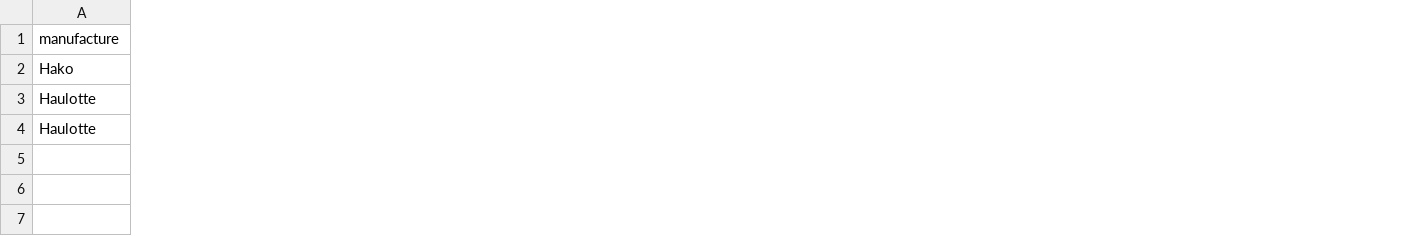
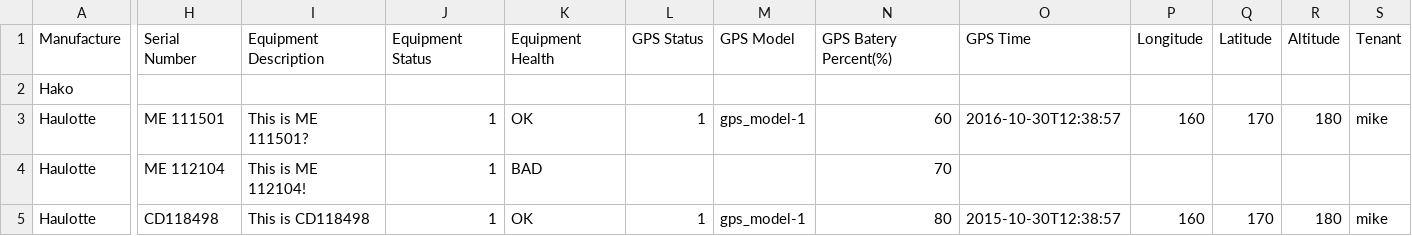
Before and after one commit to crook/jokoson, a CSV file: jokoson/csv/summary.csv, drawn as a sheet; only a part is shown, gaps mark what is left out; removed rows and columns are numbered as before the commit, all else as after; rows hold the shown columns only; the diff covers the shown part only; the diff names each change by its address in the sheet, - before the commit and + after, or states it on an @@ line.

Commit message:
Complete create/delete/list/retrieve/upload the models 1. Tenant 2. Manufacture 3. Model 4. Equip 5. Order

```diff
--- a/jokoson/csv/summary.csv
+++ b/jokoson/csv/summary.csv
+column H, rows 3-4: ME 111501 | ME 112104
+column I, rows 3-4: This is ME 111501? | This is ME 112104!
+column J, rows 3-4: 1 | 1
+column K, rows 3-4: OK | BAD
+column L, row 3: 1
+column M, row 3: gps_model-1
+column N, rows 3-4: 60 | 70
+column O, row 3: 2016-10-30T12:38:57
+column P, row 3: 160
+column Q, row 3: 170
+column R, row 3: 180
+column S, row 3: mike
-row 1: manufacture
+row 1: Manufacture | Serial Number | Equipment Description | Equipment Status | Equipment Health | GPS Status | GPS Model | GPS Batery Percent(%) | GPS Time | Longitude | Latitude | Altitude | Tenant
+row 5: Haulotte | CD118498 | This is CD118498 | 1 | OK | 1 | gps_model-1 | 80 | 2015-10-30T12:38:57 | 160 | 170 | 180 | mike
```
Also changed, not shown: 7 added columns, 1 removed column and 2 edited cells elsewhere in this file, 41 other files.
